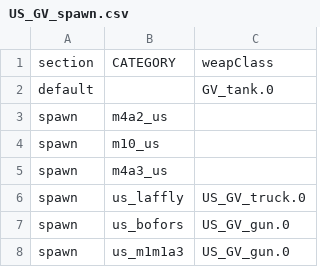
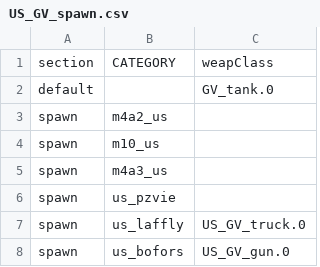
Before and after one commit to tgunr/pnww2mods, a CSV file: DATA/th_blitz/weapon/US_GV_spawn.csv, drawn as a sheet; only a part is shown; the shorter side is filled out with more unchanged rows; the diff names each change by its address in the sheet, - before the commit and + after, or states it on an @@ line.

Commit message:
- fixed tiger id string - fixed missing tiger entry in thblitz for us tiger (china test)
git-svn-id: http://192.168.88.109:8080/svn/ww2mods/baseline@2501 49047249-fd3d-2344-9b37-a04d89e67876

```diff
--- a/DATA/th_blitz/weapon/US_GV_spawn.csv
+++ b/DATA/th_blitz/weapon/US_GV_spawn.csv
+row 6: spawn | us_pzvie
```
Also changed, not shown: 1 other file.
